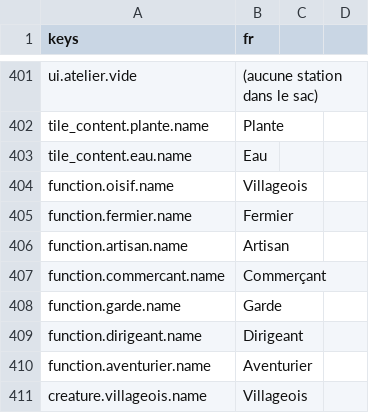
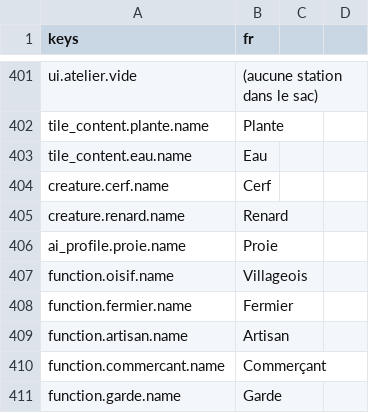
Before and after one commit to devmarcpro/sensen, a CSV file: godot/locale/fr.csv, drawn as a sheet; only a part is shown, gaps mark what is left out; the shorter side is filled out with more unchanged rows.

Commit message:
Etape 9.B : routines horaires des PNJ (poste/place/lit), gardes en patrouille, errer, faune de surface par biome (cerf, renard, meutes de loups la nuit), spawn hors de vue et despawn

```diff
--- a/godot/locale/fr.csv
+++ b/godot/locale/fr.csv
@@ -403,2 +403,5 @@ tile_content.plante.name,Plante
 tile_content.eau.name,Eau
+creature.cerf.name,Cerf
+creature.renard.name,Renard
+ai_profile.proie.name,Proie
 function.oisif.name,Villageois
```
Also changed, not shown: 25 other files.
